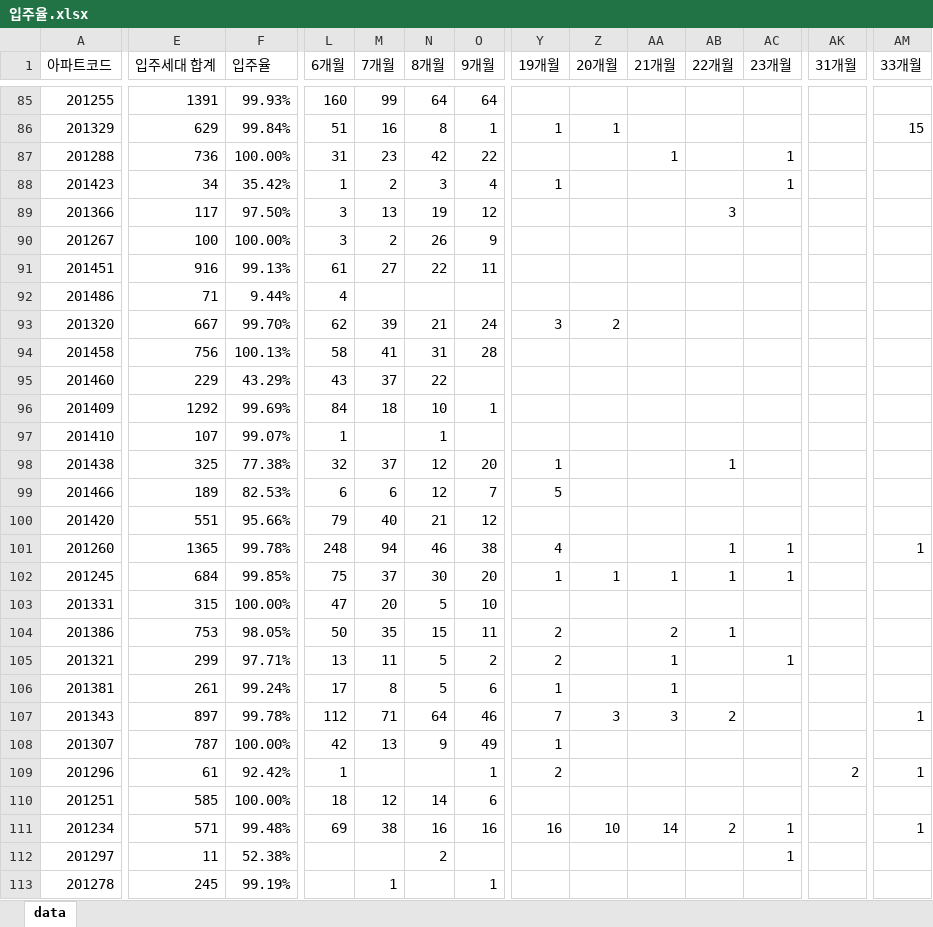
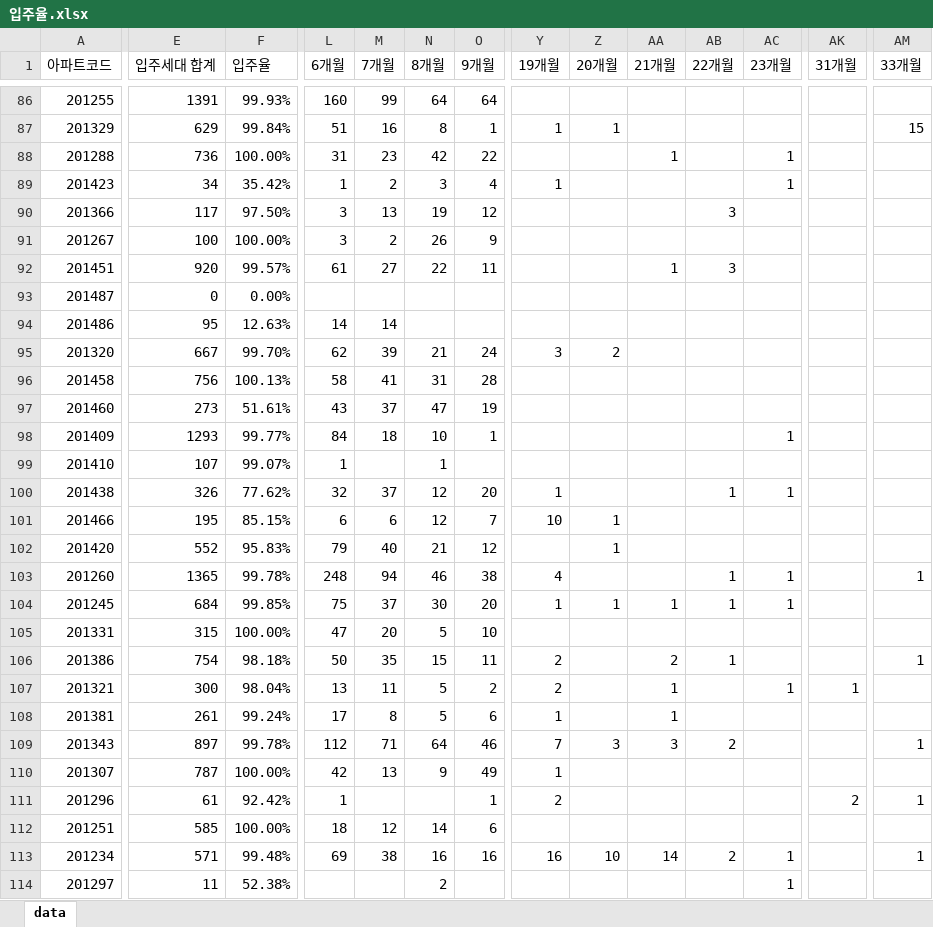
Before and after one commit to Han11112222/Occupancy-rate, an Excel workbook: 입주율.xlsx, sheet data, drawn as a sheet; only a part is shown, gaps mark what is left out; the shorter side is filled out with more unchanged rows; values as stored, in another font and other column widths than the file's, no borders; addresses are those after the commit; rows hold the shown columns only; the diff covers the shown part only; the diff names each change by its address in the sheet, - before the commit and + after, or states it on an @@ line.

```diff
--- a/입주율.xlsx (sheet data)
+++ b/입주율.xlsx (sheet data)
-E92 (입주세대 합계): 916
+E92 (입주세대 합계): 920
-F92 (입주율): 99.13%
+F92 (입주율): 99.57%
-AA92 (21개월): (empty)
+AA92 (21개월): 1
-AB92 (22개월): (empty)
+AB92 (22개월): 3
+row 93: 201487 | 0 | 0.00%
-E94 (입주세대 합계): 71
+E94 (입주세대 합계): 95
-F94 (입주율): 9.44%
+F94 (입주율): 12.63%
-L94 (6개월): 4
+L94 (6개월): 14
-M94 (7개월): (empty)
+M94 (7개월): 14
-E97 (입주세대 합계): 229
+E97 (입주세대 합계): 273
-F97 (입주율): 43.29%
+F97 (입주율): 51.61%
-N97 (8개월): 22
+N97 (8개월): 47
-O97 (9개월): (empty)
+O97 (9개월): 19
-E98 (입주세대 합계): 1292
+E98 (입주세대 합계): 1293
-F98 (입주율): 99.69%
+F98 (입주율): 99.77%
-AC98 (23개월): (empty)
+AC98 (23개월): 1
-E100 (입주세대 합계): 325
+E100 (입주세대 합계): 326
-F100 (입주율): 77.38%
+F100 (입주율): 77.62%
-AC100 (23개월): (empty)
+AC100 (23개월): 1
-E101 (입주세대 합계): 189
+E101 (입주세대 합계): 195
-F101 (입주율): 82.53%
+F101 (입주율): 85.15%
-Y101 (19개월): 5
+Y101 (19개월): 10
-Z101:Z102 (20개월): (empty)
+Z101:Z102 (20개월): 1
-E102 (입주세대 합계): 551
+E102 (입주세대 합계): 552
-F102 (입주율): 95.66%
+F102 (입주율): 95.83%
-E106 (입주세대 합계): 753
+E106 (입주세대 합계): 754
-F106 (입주율): 98.05%
+F106 (입주율): 98.18%
-AM106 (33개월): (empty)
+AM106 (33개월): 1
-E107 (입주세대 합계): 299
+E107 (입주세대 합계): 300
-F107 (입주율): 97.71%
+F107 (입주율): 98.04%
-AK107 (31개월): (empty)
+AK107 (31개월): 1
```
Also changed, not shown: 2 added rows, 1 removed row and 188 edited cells elsewhere in this sheet.
